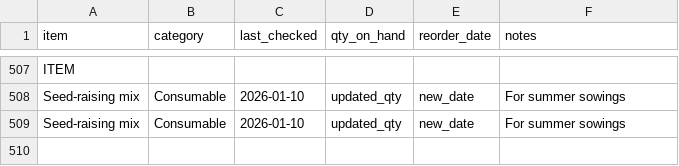
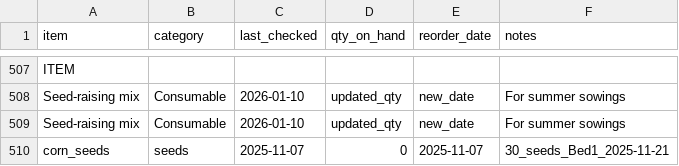
Before and after one commit to ozbren/garden-ai, a CSV file: data/garden_shopping.csv, drawn as a sheet; only a part is shown, gaps mark what is left out; the diff names each change by its address in the sheet, - before the commit and + after, or states it on an @@ line.

```diff
--- a/data/garden_shopping.csv
+++ b/data/garden_shopping.csv
+row 510: corn_seeds | seeds | 2025-11-07 | 0 | 2025-11-07 | 30_seeds_Bed1_2025-11-21
```
